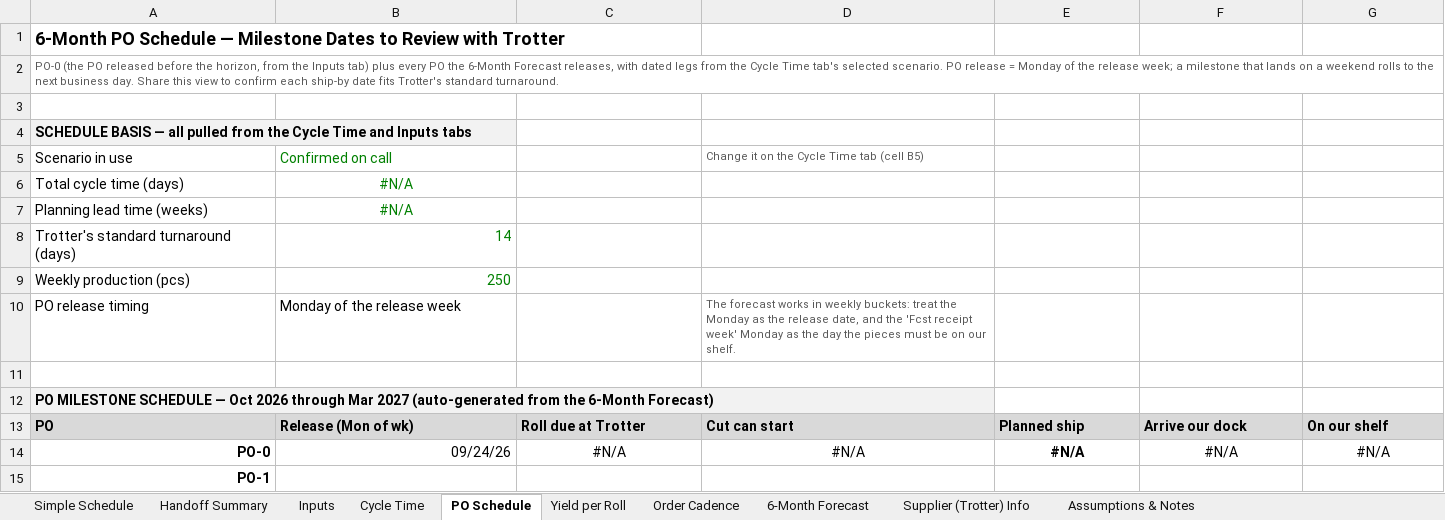
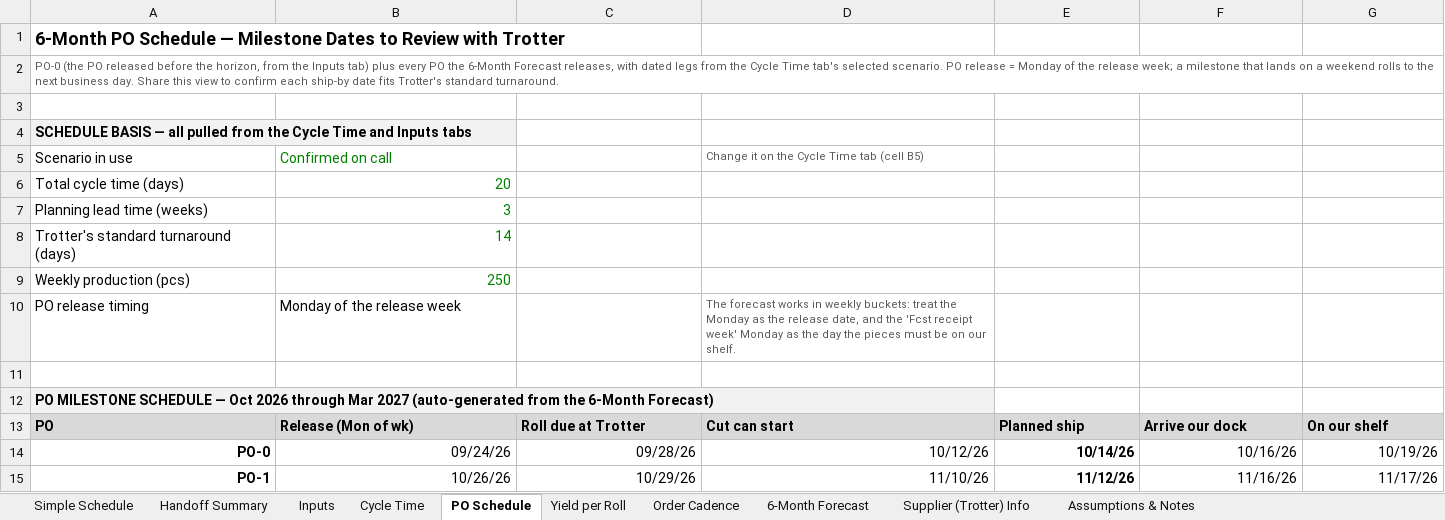
Before and after one commit to naviero1/Claude-Works, an Excel workbook: Mesh cutting supplier (Trotter)/Mesh_Maths_Production.xlsx, sheet PO Schedule, drawn as a sheet; only a part is shown; values as stored, in another font and other column widths than the file's, no borders; the diff covers the shown part only; the diff names each change by its address in the sheet, - before the commit and + after, or states it on an @@ line.

```diff
--- a/Mesh cutting supplier (Trotter)/Mesh_Maths_Production.xlsx (sheet PO Schedule)
+++ b/Mesh cutting supplier (Trotter)/Mesh_Maths_Production.xlsx (sheet PO Schedule)
-B6: #N/A
+B6: 20
-B6:B7 alignment: center
+B6:B7 alignment: right
-B7: #N/A
+B7: 3
-C14: #N/A
+C14: 09/28/26
-C14:G14 alignment: center
+C14:G14 alignment: right
-D14: #N/A
+D14: 10/12/26
-E14: #N/A
+E14: 10/14/26
-F14: #N/A
+F14: 10/16/26
-G14: #N/A
+G14: 10/19/26
-B15: (empty)
+B15: 10/26/26
-C15: (empty)
+C15: 10/29/26
-D15: (empty)
+D15: 11/10/26
-E15: (empty)
+E15: 11/12/26
-F15: (empty)
+F15: 11/16/26
-G15: (empty)
+G15: 11/17/26
```
Also changed, not shown: 85 edited cells and cell formats elsewhere in this sheet, sheet 6-Month Forecast, sheet Simple Schedule, sheet Cycle Time, sheet Inputs, sheet Handoff Summary, sheet Assumptions & Notes, 1 more sheet.
